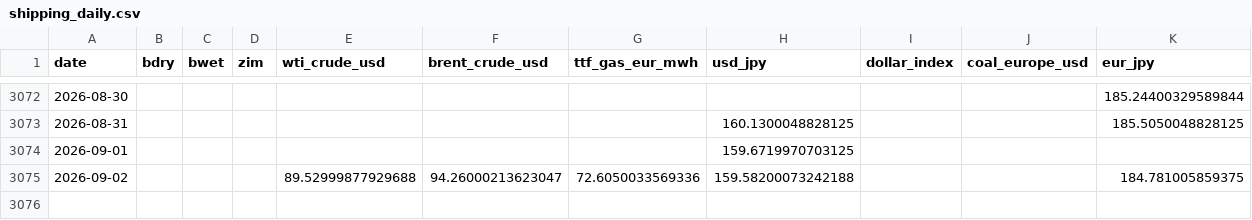
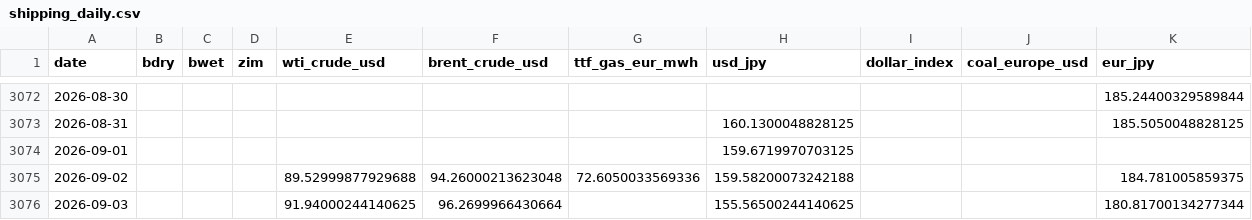
Before and after one commit to kichima-400/energy-metrics, a CSV file: data/shipping_daily.csv, drawn as a sheet; only a part is shown, gaps mark what is left out.

```diff
--- a/data/shipping_daily.csv
+++ b/data/shipping_daily.csv
@@ -3074,2 +3074,3 @@ date,bdry,bwet,zim,wti_crude_usd,brent_crude_usd,ttf_gas_eur_mwh,usd_jpy,dollar_
 2026-09-01,,,,,,,159.6719970703125,,,
-2026-09-02,,,,89.52999877929688,94.26000213623047,72.6050033569336,159.58200073242188,,,184.781005859375
+2026-09-02,,,,89.52999877929688,94.26000213623048,72.6050033569336,159.58200073242188,,,184.781005859375
+2026-09-03,,,,91.94000244140625,96.2699966430664,,155.56500244140625,,,180.81700134277344
```
Also changed, not shown: 1 other file.
